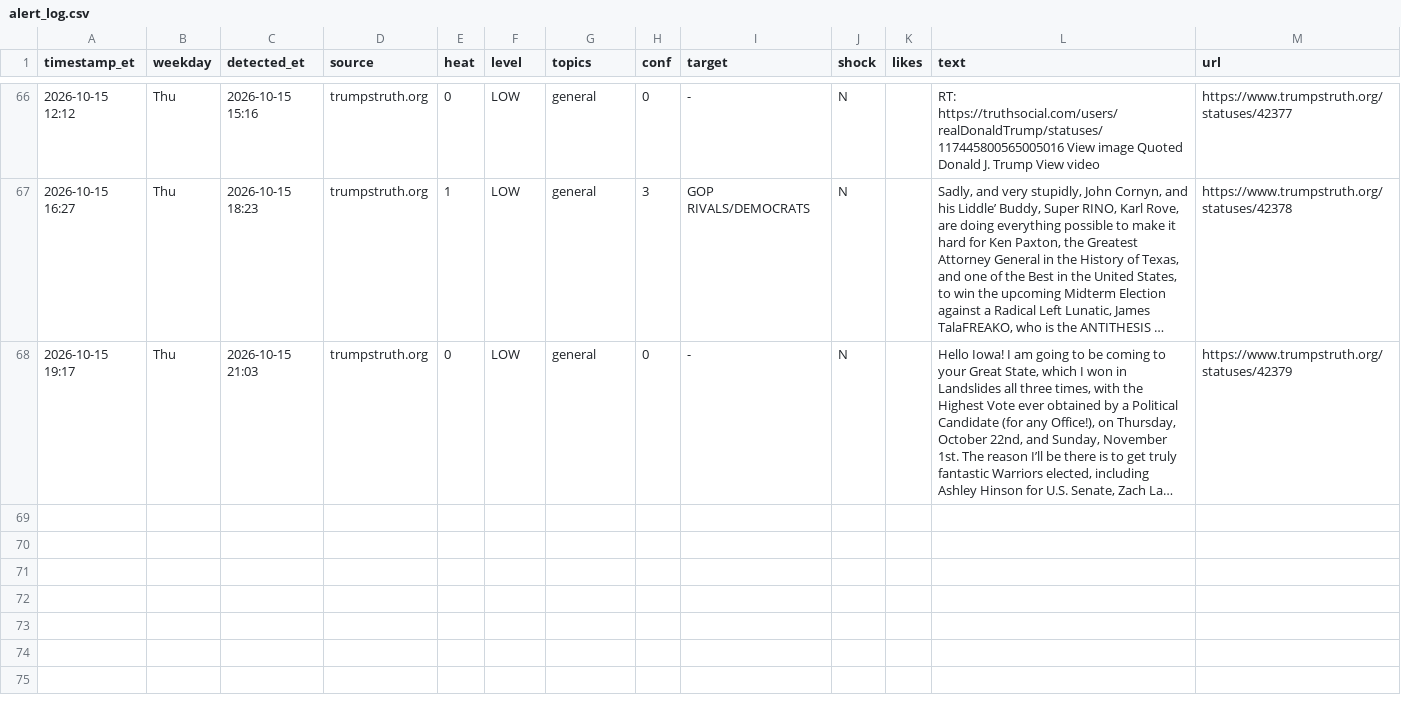
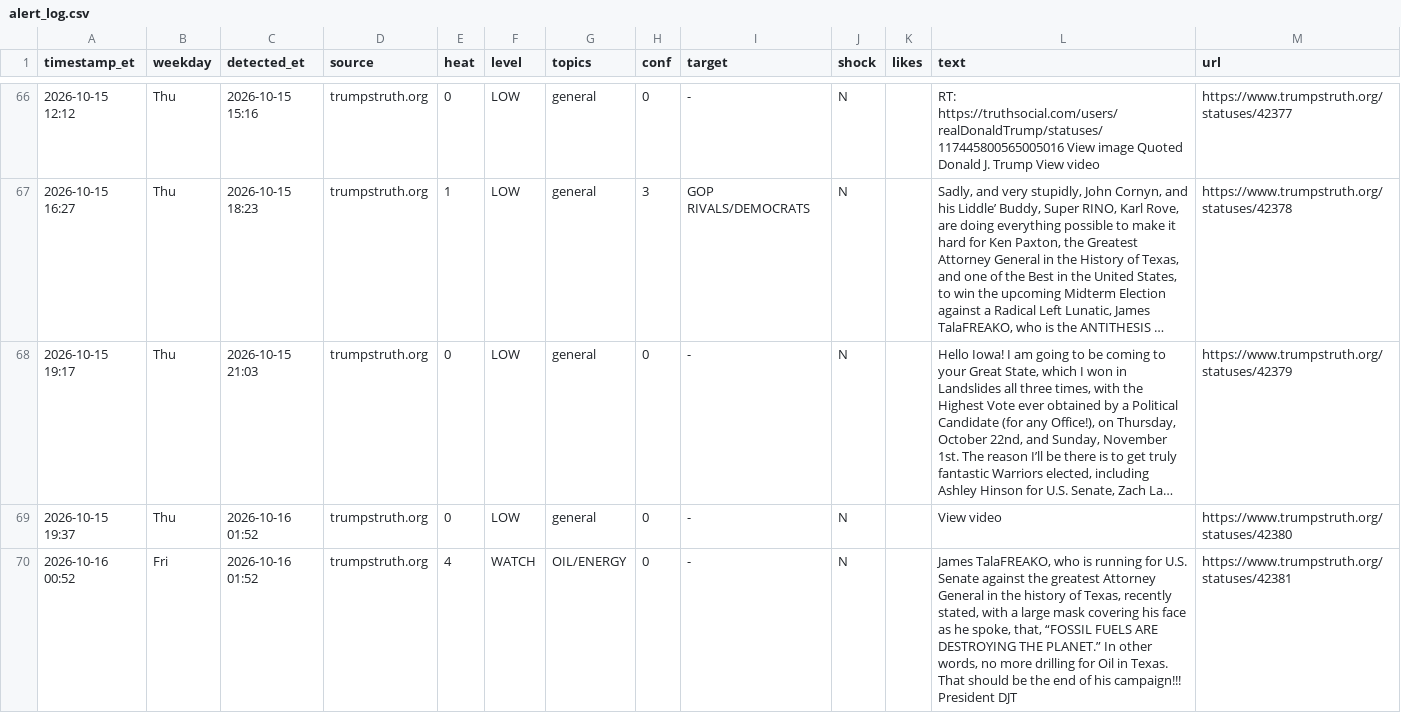
Before and after one commit to dlarimore/trump-post-watch, a CSV file: alert_log.csv, drawn as a sheet; only a part is shown, gaps mark what is left out; long unchanged cells end in …; the diff names each change by its address in the sheet, - before the commit and + after, or states it on an @@ line.

Commit message:
watch 05:52

```diff
--- a/alert_log.csv
+++ b/alert_log.csv
+row 69: 2026-10-15 19:37 | Thu | 2026-10-16 01:52 | trumpstruth.org | 0 | LOW | general | 0 | - | N |  | View video | https://www.trumpstruth.org/statuses/42380
+row 70: 2026-10-16 00:52 | Fri | 2026-10-16 01:52 | trumpstruth.org | 4 | WATCH | OIL/ENERGY | 0 | - | N |  | James TalaFREAKO, who is running for U.S. Senate against the greatest Attorney General in the history of Texas, recently stated, with a large mask covering his face as he spoke, that, “FOSSIL FUELS ARE DESTROYING THE PLANET.” In other words, no more drilling for Oil in Texas. That should be the end of his campaign!!! President DJT | https://www.trumpstruth.org/statuses/42381
```
Also changed, not shown: 1 other file.
